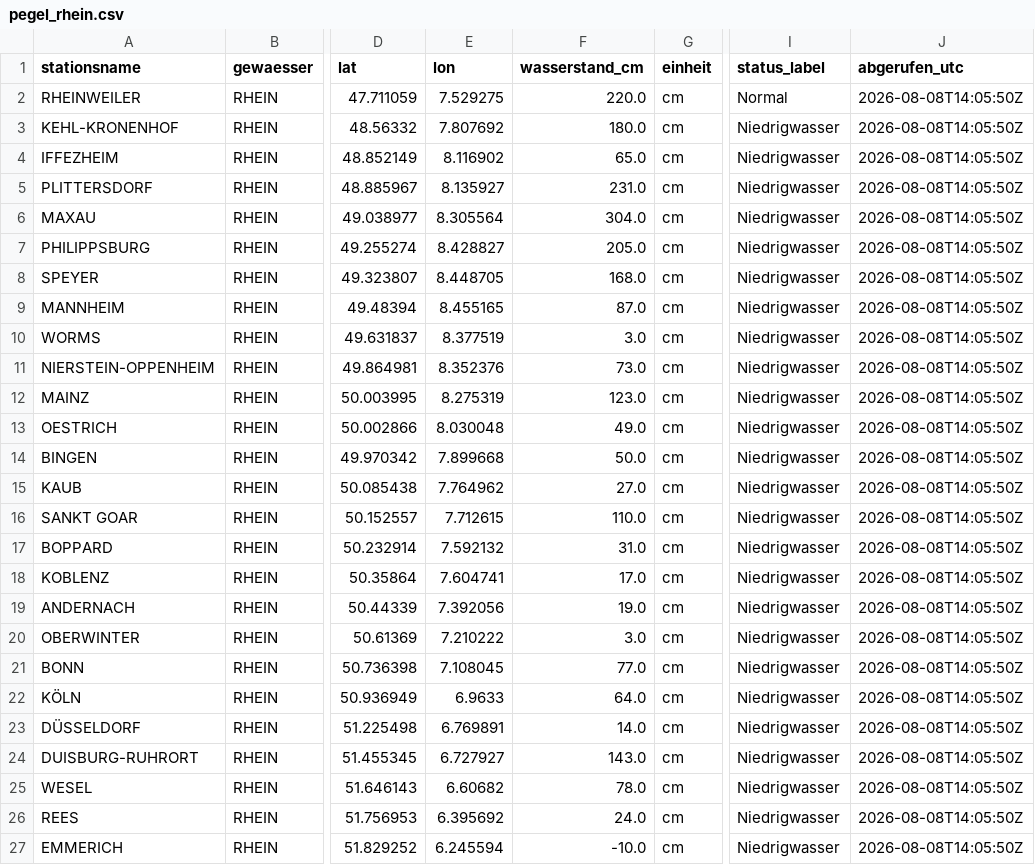
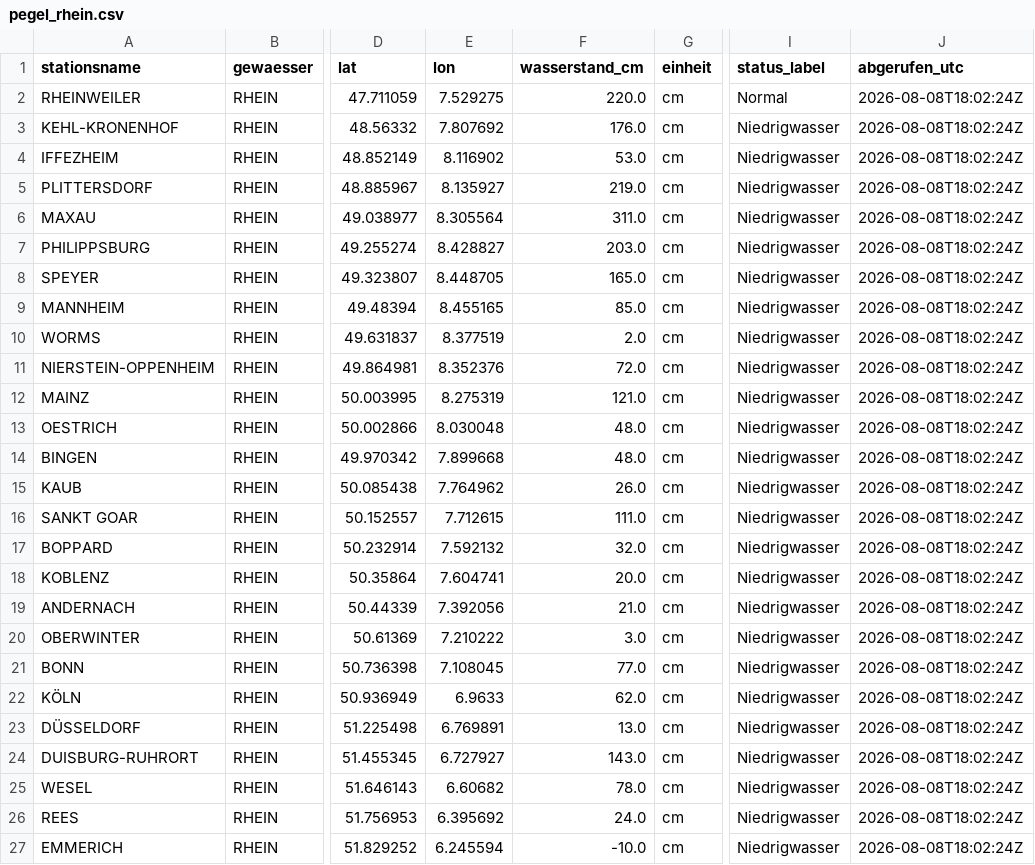
Before and after one commit to paulfbowles/pegelstaende, a CSV file: data/pegel_rhein.csv, drawn as a sheet; only a part is shown, gaps mark what is left out; the diff names each change by its address in the sheet, - before the commit and + after, or states it on an @@ line.

```diff
--- a/data/pegel_rhein.csv
+++ b/data/pegel_rhein.csv
-J2:J27 (abgerufen_utc): 2026-08-08T14:05:50Z
+J2:J27 (abgerufen_utc): 2026-08-08T18:02:24Z
-F3 (wasserstand_cm): 180.0
+F3 (wasserstand_cm): 176.0
-F4 (wasserstand_cm): 65.0
+F4 (wasserstand_cm): 53.0
-F5 (wasserstand_cm): 231.0
+F5 (wasserstand_cm): 219.0
-F6 (wasserstand_cm): 304.0
+F6 (wasserstand_cm): 311.0
-F7 (wasserstand_cm): 205.0
+F7 (wasserstand_cm): 203.0
-F8 (wasserstand_cm): 168.0
+F8 (wasserstand_cm): 165.0
-F9 (wasserstand_cm): 87.0
+F9 (wasserstand_cm): 85.0
-F10 (wasserstand_cm): 3.0
+F10 (wasserstand_cm): 2.0
-F11 (wasserstand_cm): 73.0
+F11 (wasserstand_cm): 72.0
-F12 (wasserstand_cm): 123.0
+F12 (wasserstand_cm): 121.0
-F13 (wasserstand_cm): 49.0
+F13 (wasserstand_cm): 48.0
-F14 (wasserstand_cm): 50.0
+F14 (wasserstand_cm): 48.0
-F15 (wasserstand_cm): 27.0
+F15 (wasserstand_cm): 26.0
-F16 (wasserstand_cm): 110.0
+F16 (wasserstand_cm): 111.0
-F17 (wasserstand_cm): 31.0
+F17 (wasserstand_cm): 32.0
-F18 (wasserstand_cm): 17.0
+F18 (wasserstand_cm): 20.0
-F19 (wasserstand_cm): 19.0
+F19 (wasserstand_cm): 21.0
-F22 (wasserstand_cm): 64.0
+F22 (wasserstand_cm): 62.0
-F23 (wasserstand_cm): 14.0
+F23 (wasserstand_cm): 13.0
```
